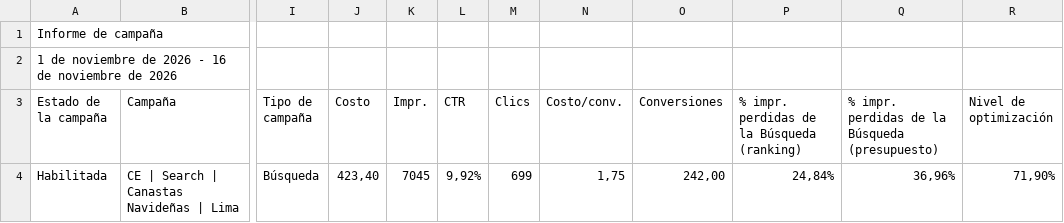
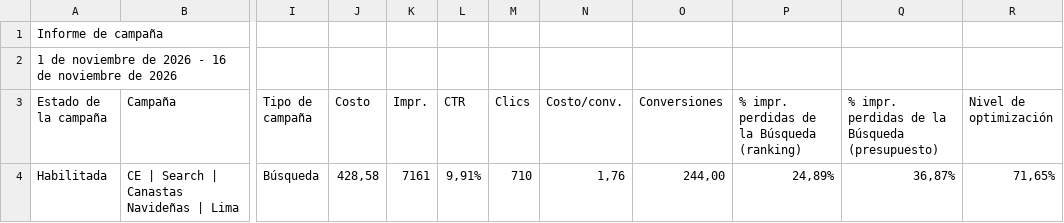
Before and after one commit to jorgeluis666/Hers, a CSV file: data/csv-backups/drive/Hers noviembre 2026.csv, drawn as a sheet; only a part is shown, gaps mark what is left out; the diff names each change by its address in the sheet, - before the commit and + after, or states it on an @@ line.

```diff
--- a/data/csv-backups/drive/Hers noviembre 2026.csv
+++ b/data/csv-backups/drive/Hers noviembre 2026.csv
-J4 (Costo): 423,40
+J4 (Costo): 428,58
-K4 (Impr.): 7045
+K4 (Impr.): 7161
-L4 (CTR): 9,92%
+L4 (CTR): 9,91%
-M4 (Clics): 699
+M4 (Clics): 710
-N4 (Costo/conv.): 1,75
+N4 (Costo/conv.): 1,76
-O4 (Conversiones): 242,00
+O4 (Conversiones): 244,00
-P4: 24,84%
+P4: 24,89%
-Q4: 36,96%
+Q4: 36,87%
-R4 (Nivel de optimización): 71,90%
+R4 (Nivel de optimización): 71,65%
```
Also changed, not shown: data/csv-backups/drive/Hers octubre 2026.csv, data/csv-backups/keywords/Hers KW noviembre 2026.csv, 5 other files.
